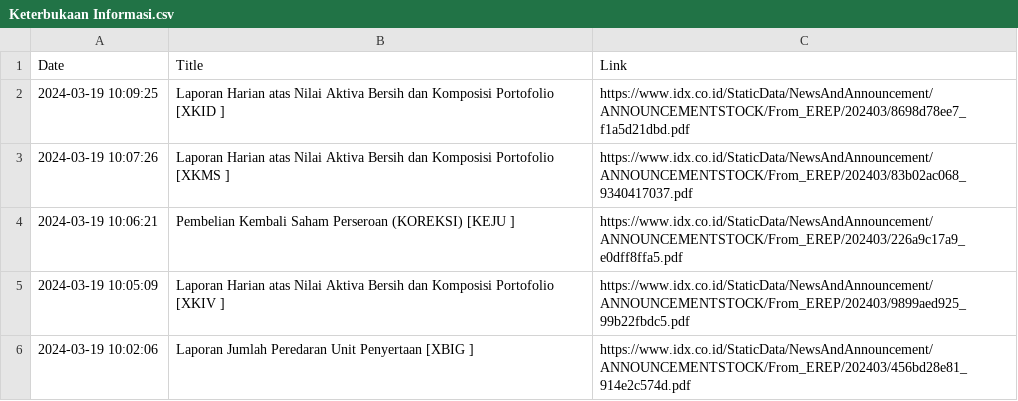
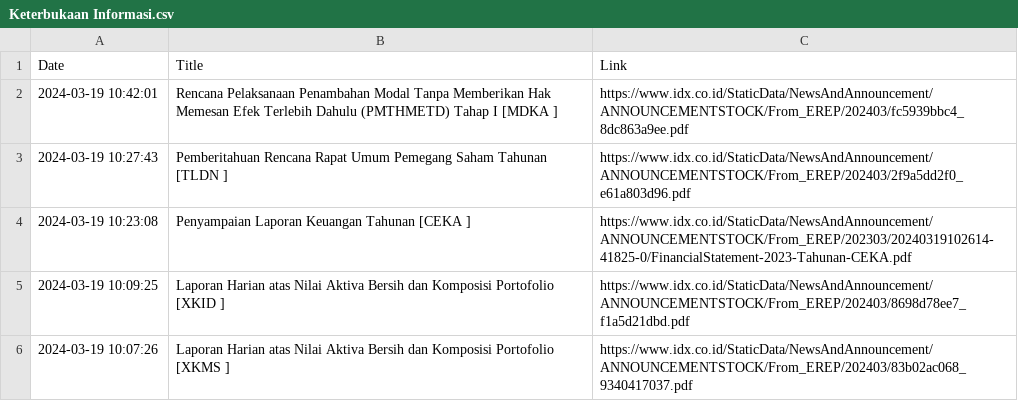
Before and after one commit to ImNash-Fahmi/IDX-Bot-Notification-for-Whatsapp, a CSV file: Dataset/Keterbukaan Informasi.csv, drawn as a sheet; only a part is shown; the shorter side is filled out with more unchanged rows.

```diff
--- a/Dataset/Keterbukaan Informasi.csv
+++ b/Dataset/Keterbukaan Informasi.csv
@@ -1,2 +1,5 @@
 Date,Title,Link
+2024-03-19 10:42:01,Rencana Pelaksanaan Penambahan Modal Tanpa Memberikan Hak Memesan Efek Terlebih Dahulu (PMTHMETD) Tahap I [MDKA ],https://www.idx.co.id/StaticData/NewsAndAnnouncement/ANNOUNCEMENTSTOCK/From_EREP/202403/fc5939bbc4_8dc863a9ee.pdf
+2024-03-19 10:27:43,Pemberitahuan Rencana Rapat Umum Pemegang Saham Tahunan [TLDN ],https://www.idx.co.id/StaticData/NewsAndAnnouncement/ANNOUNCEMENTSTOCK/From_EREP/202403/2f9a5dd2f0_e61a803d96.pdf
+2024-03-19 10:23:08,Penyampaian Laporan Keuangan Tahunan [CEKA ],https://www.idx.co.id/StaticData/NewsAndAnnouncement/ANNOUNCEMENTSTOCK/From_EREP/202303/20240319102614-41825-0/FinancialStatement-2023-Tahunan-CEKA.pdf
 2024-03-19 10:09:25,Laporan Harian atas Nilai Aktiva Bersih dan Komposisi Portofolio [XKID ],https://www.idx.co.id/StaticData/NewsAndAnnouncement/ANNOUNCEMENTSTOCK/From_EREP/202403/8698d78ee7_f1a5d21dbd.pdf
```
